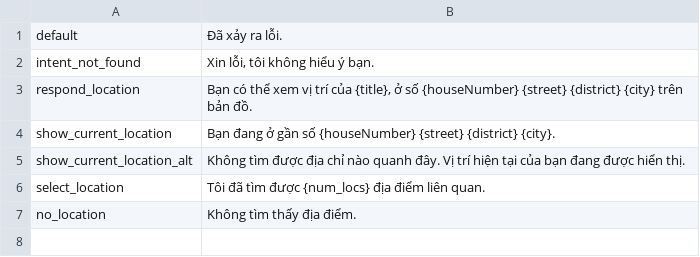
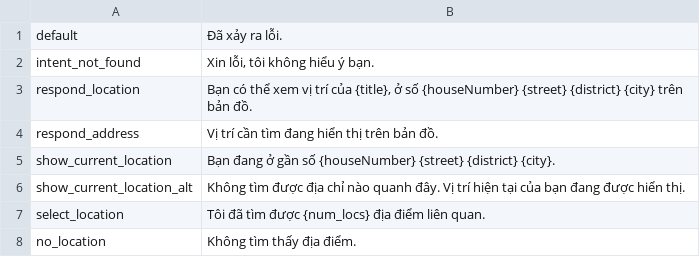
Before and after one commit to bk-cva/Car-Virtual-Assistant, a CSV file: src/nlg/templates.csv, drawn as a sheet.

Commit message:
Improve find address

```diff
--- a/src/nlg/templates.csv
+++ b/src/nlg/templates.csv
@@ -3,2 +3,3 @@ intent_not_found|Xin lỗi, tôi không hiểu ý bạn.
 respond_location|Bạn có thể xem vị trí của {title}, ở số {houseNumber} {street} {district} {city} trên bản đồ.
+respond_address|Vị trí cần tìm đang hiển thị trên bản đồ.
 show_current_location|Bạn đang ở gần số {houseNumber} {street} {district} {city}.
```
Also changed, not shown: 4 other files.
